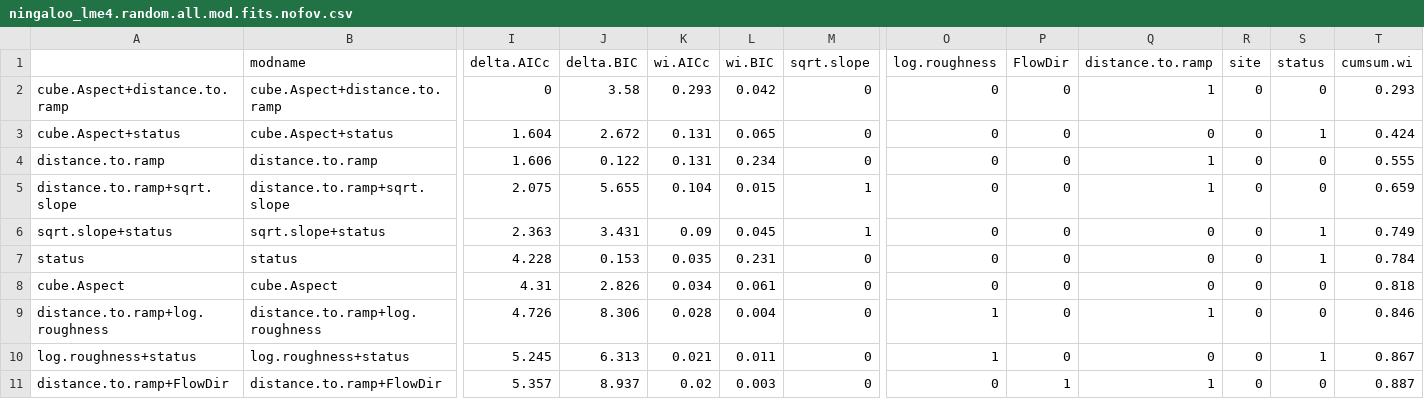
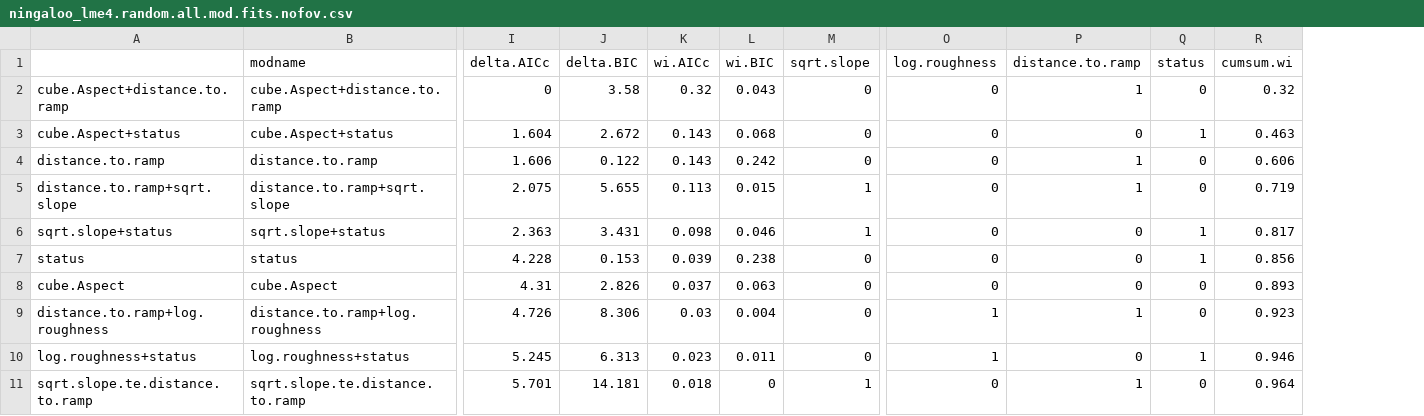
Before and after one commit to UWA-Marine-Ecology-Group-students/Analysis-Aston-Ningaloo, a CSV file: Model Out GAM/ningaloo_lme4.random.all.mod.fits.nofov.csv, drawn as a sheet; only a part is shown, gaps mark what is left out; removed rows and columns are numbered as before the commit, all else as after; rows hold the shown columns only; the diff names each change by its address in the sheet, - before the commit and + after, or states it on an @@ line.

```diff
--- a/Model Out GAM/ningaloo_lme4.random.all.mod.fits.nofov.csv
+++ b/Model Out GAM/ningaloo_lme4.random.all.mod.fits.nofov.csv
-column P (FlowDir), rows 2-10: all 0
-column R (site), rows 2-10: all 0
-K2 (wi.AICc): 0.293
+K2 (wi.AICc): 0.32
-L2 (wi.BIC): 0.042
+L2 (wi.BIC): 0.043
-R2 (cumsum.wi): 0.293
+R2 (cumsum.wi): 0.32
-K3:K4 (wi.AICc): 0.131
+K3:K4 (wi.AICc): 0.143
-L3 (wi.BIC): 0.065
+L3 (wi.BIC): 0.068
-R3 (cumsum.wi): 0.424
+R3 (cumsum.wi): 0.463
-L4 (wi.BIC): 0.234
+L4 (wi.BIC): 0.242
-R4 (cumsum.wi): 0.555
+R4 (cumsum.wi): 0.606
-K5 (wi.AICc): 0.104
+K5 (wi.AICc): 0.113
-R5 (cumsum.wi): 0.659
+R5 (cumsum.wi): 0.719
-K6 (wi.AICc): 0.09
+K6 (wi.AICc): 0.098
-L6 (wi.BIC): 0.045
+L6 (wi.BIC): 0.046
-R6 (cumsum.wi): 0.749
+R6 (cumsum.wi): 0.817
-K7 (wi.AICc): 0.035
+K7 (wi.AICc): 0.039
-L7 (wi.BIC): 0.231
+L7 (wi.BIC): 0.238
-R7 (cumsum.wi): 0.784
+R7 (cumsum.wi): 0.856
-K8 (wi.AICc): 0.034
+K8 (wi.AICc): 0.037
-L8 (wi.BIC): 0.061
+L8 (wi.BIC): 0.063
-R8 (cumsum.wi): 0.818
+R8 (cumsum.wi): 0.893
-K9 (wi.AICc): 0.028
+K9 (wi.AICc): 0.03
-R9 (cumsum.wi): 0.846
+R9 (cumsum.wi): 0.923
-K10 (wi.AICc): 0.021
+K10 (wi.AICc): 0.023
-R10 (cumsum.wi): 0.867
+R10 (cumsum.wi): 0.946
-row 11: distance.to.ramp+FlowDir | distance.to.ramp+FlowDir | 5.357 | 8.937 | 0.02 | 0.003 | 0 | 0 | 1 | 1 | 0 | 0 | 0.887
+row 11: sqrt.slope.te.distance.to.ramp | sqrt.slope.te.distance.to.ramp | 5.701 | 14.181 | 0.018 | 0 | 1 | 0 | 1 | 0 | 0.964
```
Also changed, not shown: Model Out GAM/species.richness.models.csv, Model Out GAM/species.richness.models.fov.csv, 4 other files.
